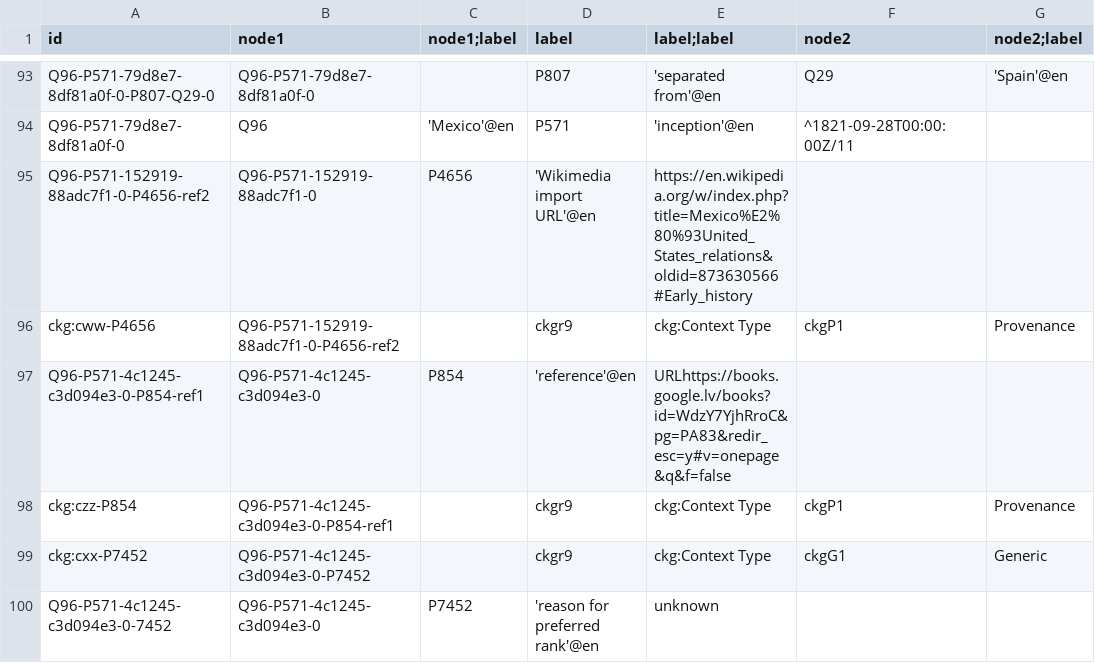
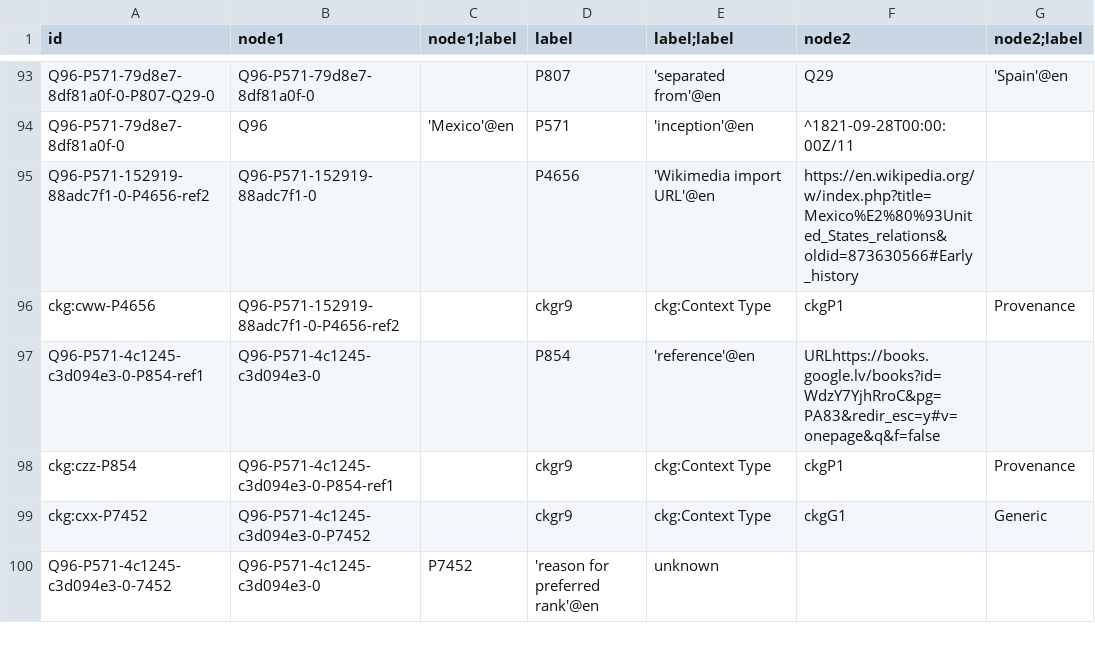
Before and after one commit to versant2612/CoaKG_UseCases, a TSV file: PoC/Examples/Mexico-K2-all.tsv, drawn as a sheet; only a part is shown, gaps mark what is left out.

Commit message:
Update Mexico-K2-all.tsv

```diff
--- a/PoC/Examples/Mexico-K2-all.tsv
+++ b/PoC/Examples/Mexico-K2-all.tsv
@@ -94,5 +94,5 @@ Q96-P571-79d8e7-8df81a0f-0-P807-Q29-0	Q96-P571-79d8e7-8df81a0f-0		P807	'separate
 Q96-P571-79d8e7-8df81a0f-0	Q96	'Mexico'@en	P571	'inception'@en	^1821-09-28T00:00:00Z/11	
-Q96-P571-152919-88adc7f1-0-P4656-ref2	Q96-P571-152919-88adc7f1-0	P4656	'Wikimedia import URL'@en	https://en.wikipedia.org/w/index.php?title=Mexico%E2%80%93United_States_relations&oldid=873630566#Early_history	
+Q96-P571-152919-88adc7f1-0-P4656-ref2	Q96-P571-152919-88adc7f1-0		P4656	'Wikimedia import URL'@en	https://en.wikipedia.org/w/index.php?title=Mexico%E2%80%93United_States_relations&oldid=873630566#Early_history	
 ckg:cww-P4656	Q96-P571-152919-88adc7f1-0-P4656-ref2		ckgr9	ckg:Context Type	ckgP1	Provenance
-Q96-P571-4c1245-c3d094e3-0-P854-ref1	Q96-P571-4c1245-c3d094e3-0	P854	'reference'@en	URLhttps://books.google.lv/books?id=WdzY7YjhRroC&pg=PA83&redir_esc=y#v=onepage&q&f=false	
+Q96-P571-4c1245-c3d094e3-0-P854-ref1	Q96-P571-4c1245-c3d094e3-0		P854	'reference'@en	URLhttps://books.google.lv/books?id=WdzY7YjhRroC&pg=PA83&redir_esc=y#v=onepage&q&f=false	
 ckg:czz-P854	Q96-P571-4c1245-c3d094e3-0-P854-ref1		ckgr9	ckg:Context Type	ckgP1	Provenance
```
